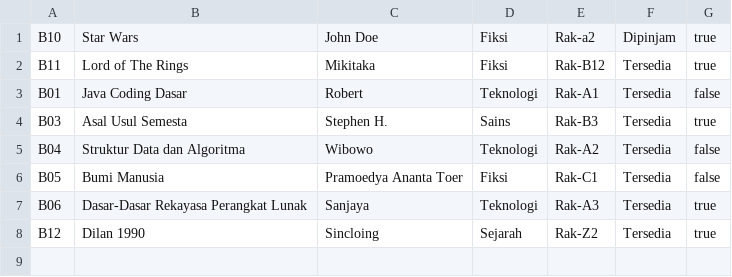
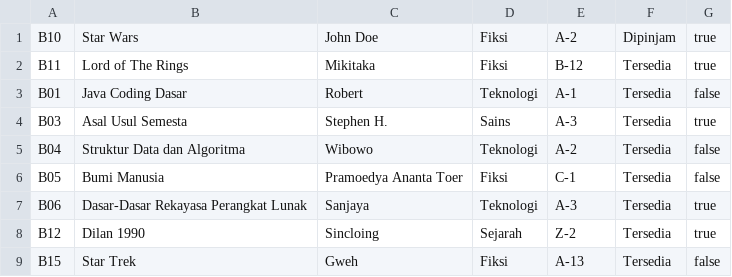
Before and after one commit to kennethcodezz-eng/ADPL, a CSV file: buku_fisik.csv, drawn as a sheet.

```diff
--- a/buku_fisik.csv
+++ b/buku_fisik.csv
@@ -1,8 +1,9 @@
-B10,Star Wars,John Doe,Fiksi,Rak-a2,Dipinjam,true
-B11,Lord of The Rings,Mikitaka,Fiksi,Rak-B12,Tersedia,true
-B01,Java Coding Dasar,Robert,Teknologi,Rak-A1,Tersedia,false
-B03,Asal Usul Semesta,Stephen H.,Sains,Rak-B3,Tersedia,true
-B04,Struktur Data dan Algoritma,Wibowo,Teknologi,Rak-A2,Tersedia,false
-B05,Bumi Manusia,Pramoedya Ananta Toer,Fiksi,Rak-C1,Tersedia,false
-B06,Dasar-Dasar Rekayasa Perangkat Lunak,Sanjaya,Teknologi,Rak-A3,Tersedia,true
-B12,Dilan 1990,Sincloing,Sejarah,Rak-Z2,Tersedia,true
+B10,Star Wars,John Doe,Fiksi,A-2,Dipinjam,true
+B11,Lord of The Rings,Mikitaka,Fiksi,B-12,Tersedia,true
+B01,Java Coding Dasar,Robert,Teknologi,A-1,Tersedia,false
+B03,Asal Usul Semesta,Stephen H.,Sains,A-3,Tersedia,true
+B04,Struktur Data dan Algoritma,Wibowo,Teknologi,A-2,Tersedia,false
+B05,Bumi Manusia,Pramoedya Ananta Toer,Fiksi,C-1,Tersedia,false
+B06,Dasar-Dasar Rekayasa Perangkat Lunak,Sanjaya,Teknologi,A-3,Tersedia,true
+B12,Dilan 1990,Sincloing,Sejarah,Z-2,Tersedia,true
+B15,Star Trek,Gweh,Fiksi,A-13,Tersedia,false
```
Also changed, not shown: transaksi.csv.
